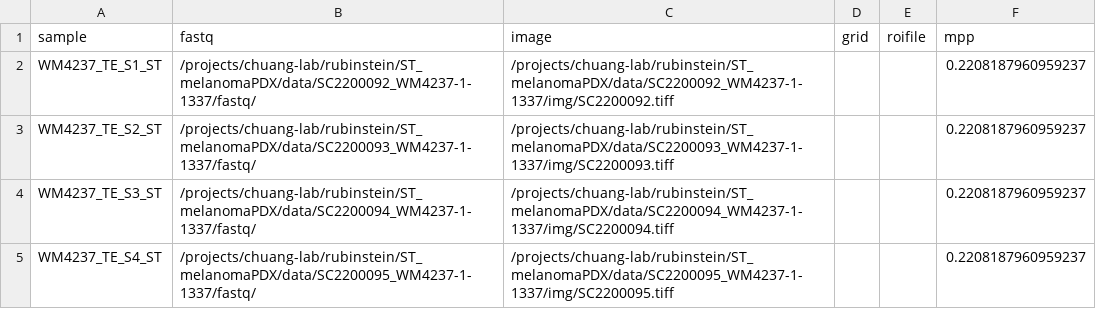
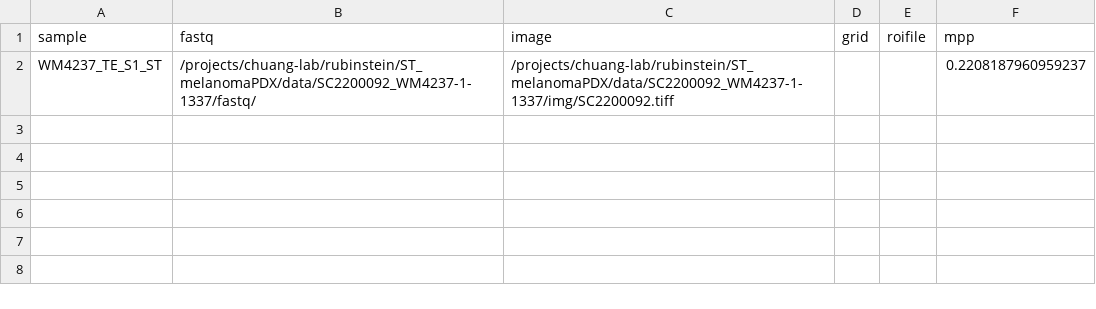
Before and after one commit to TheJacksonLaboratory/STQ, a CSV file: assets/samplesheet_test.csv, drawn as a sheet.

Commit message:
clean up assets

```diff
--- a/assets/samplesheet_test.csv
+++ b/assets/samplesheet_test.csv
@@ -2,4 +2 @@ sample,fastq,image,grid,roifile,mpp
 WM4237_TE_S1_ST,/projects/chuang-lab/rubinstein/ST_melanomaPDX/data/SC2200092_WM4237-1-1337/fastq/,/projects/chuang-lab/rubinstein/ST_melanomaPDX/data/SC2200092_WM4237-1-1337/img/SC2200092.tiff,,,0.2208187960959237
-WM4237_TE_S2_ST,/projects/chuang-lab/rubinstein/ST_melanomaPDX/data/SC2200093_WM4237-1-1337/fastq/,/projects/chuang-lab/rubinstein/ST_melanomaPDX/data/SC2200093_WM4237-1-1337/img/SC2200093.tiff,,,0.2208187960959237
-WM4237_TE_S3_ST,/projects/chuang-lab/rubinstein/ST_melanomaPDX/data/SC2200094_WM4237-1-1337/fastq/,/projects/chuang-lab/rubinstein/ST_melanomaPDX/data/SC2200094_WM4237-1-1337/img/SC2200094.tiff,,,0.2208187960959237
-WM4237_TE_S4_ST,/projects/chuang-lab/rubinstein/ST_melanomaPDX/data/SC2200095_WM4237-1-1337/fastq/,/projects/chuang-lab/rubinstein/ST_melanomaPDX/data/SC2200095_WM4237-1-1337/img/SC2200095.tiff,,,0.2208187960959237
```
Also changed, not shown: 2 other files.
